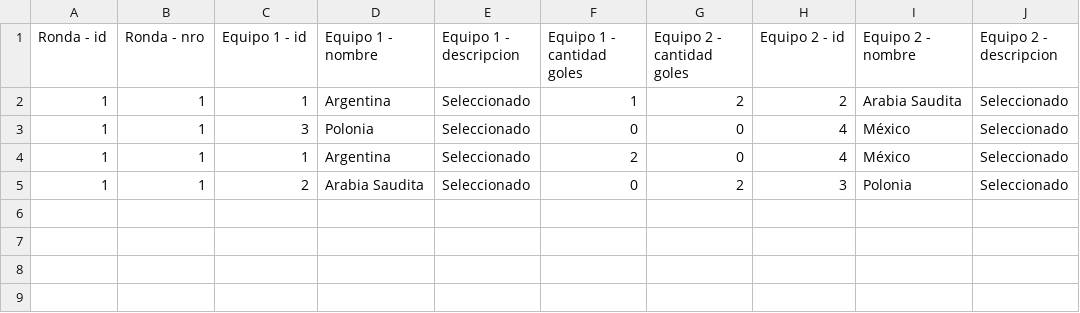
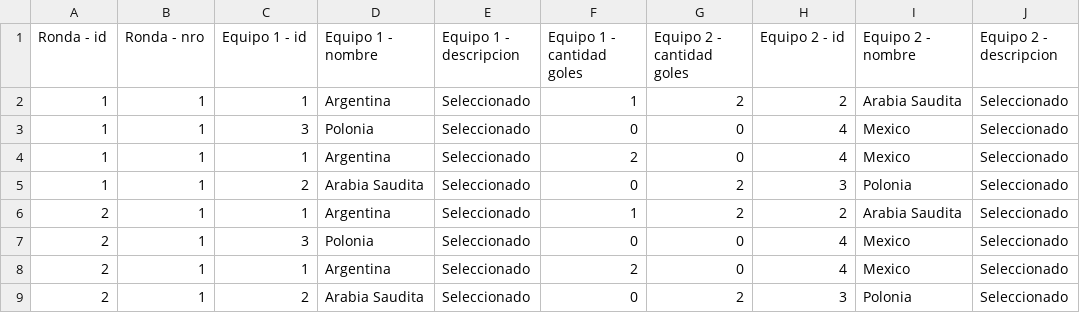
Before and after one commit to GHLeoRoman/Curso_UTN_G9_TP1, a CSV file: src/main/java/resources/resultados.csv, drawn as a sheet.

```diff
--- a/src/main/java/resources/resultados.csv
+++ b/src/main/java/resources/resultados.csv
@@ -2,4 +2,8 @@
 1;1;1;Argentina;Seleccionado;1;2;2;Arabia Saudita;Seleccionado
-1;1;3;Polonia;Seleccionado;0;0;4;México;Seleccionado
-1;1;1;Argentina;Seleccionado;2;0;4;México;Seleccionado
+1;1;3;Polonia;Seleccionado;0;0;4;Mexico;Seleccionado
+1;1;1;Argentina;Seleccionado;2;0;4;Mexico;Seleccionado
 1;1;2;Arabia Saudita;Seleccionado;0;2;3;Polonia;Seleccionado
+2;1;1;Argentina;Seleccionado;1;2;2;Arabia Saudita;Seleccionado
+2;1;3;Polonia;Seleccionado;0;0;4;Mexico;Seleccionado
+2;1;1;Argentina;Seleccionado;2;0;4;Mexico;Seleccionado
+2;1;2;Arabia Saudita;Seleccionado;0;2;3;Polonia;Seleccionado
```
Also changed, not shown: src/main/java/resources/pronostico.csv, 9 other files.
